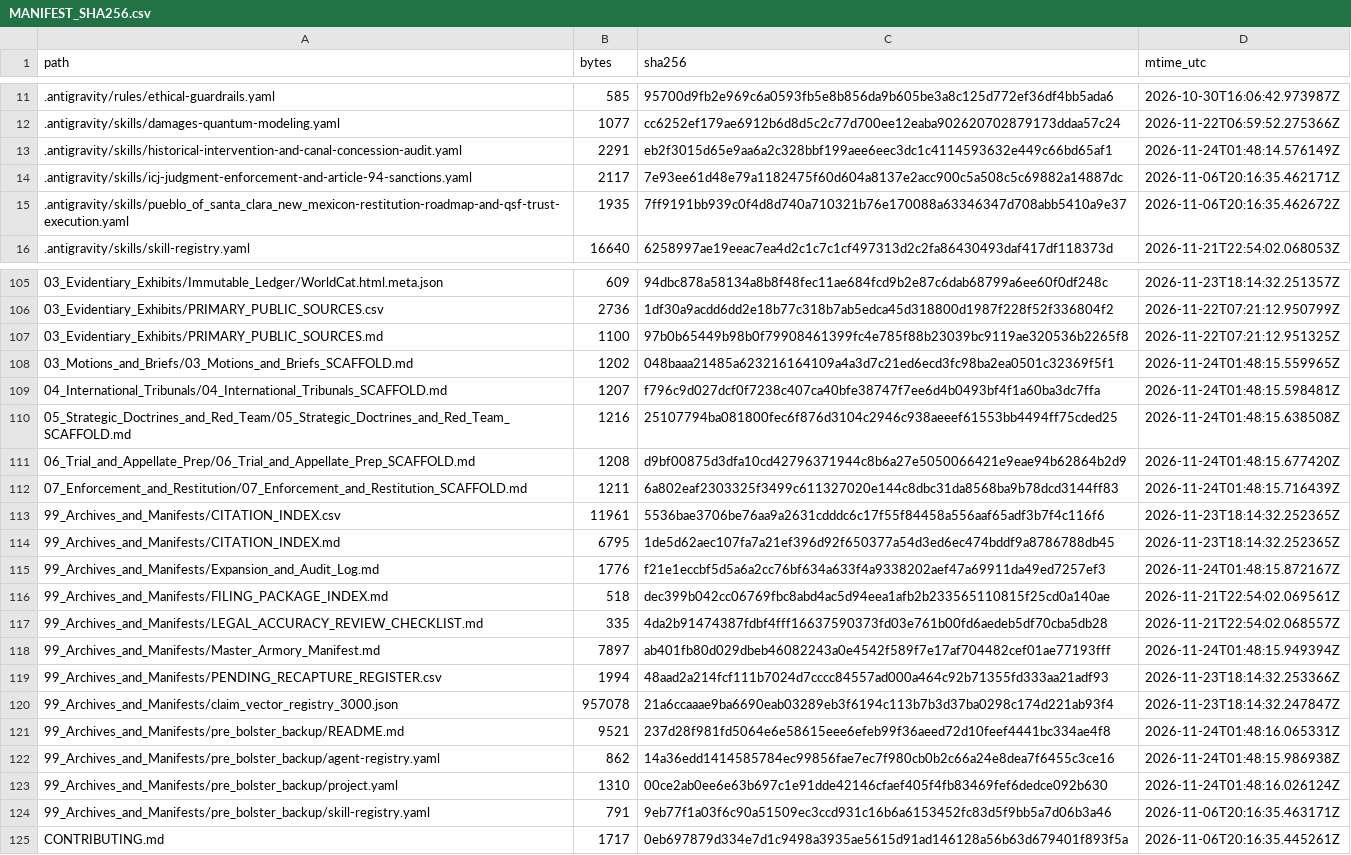
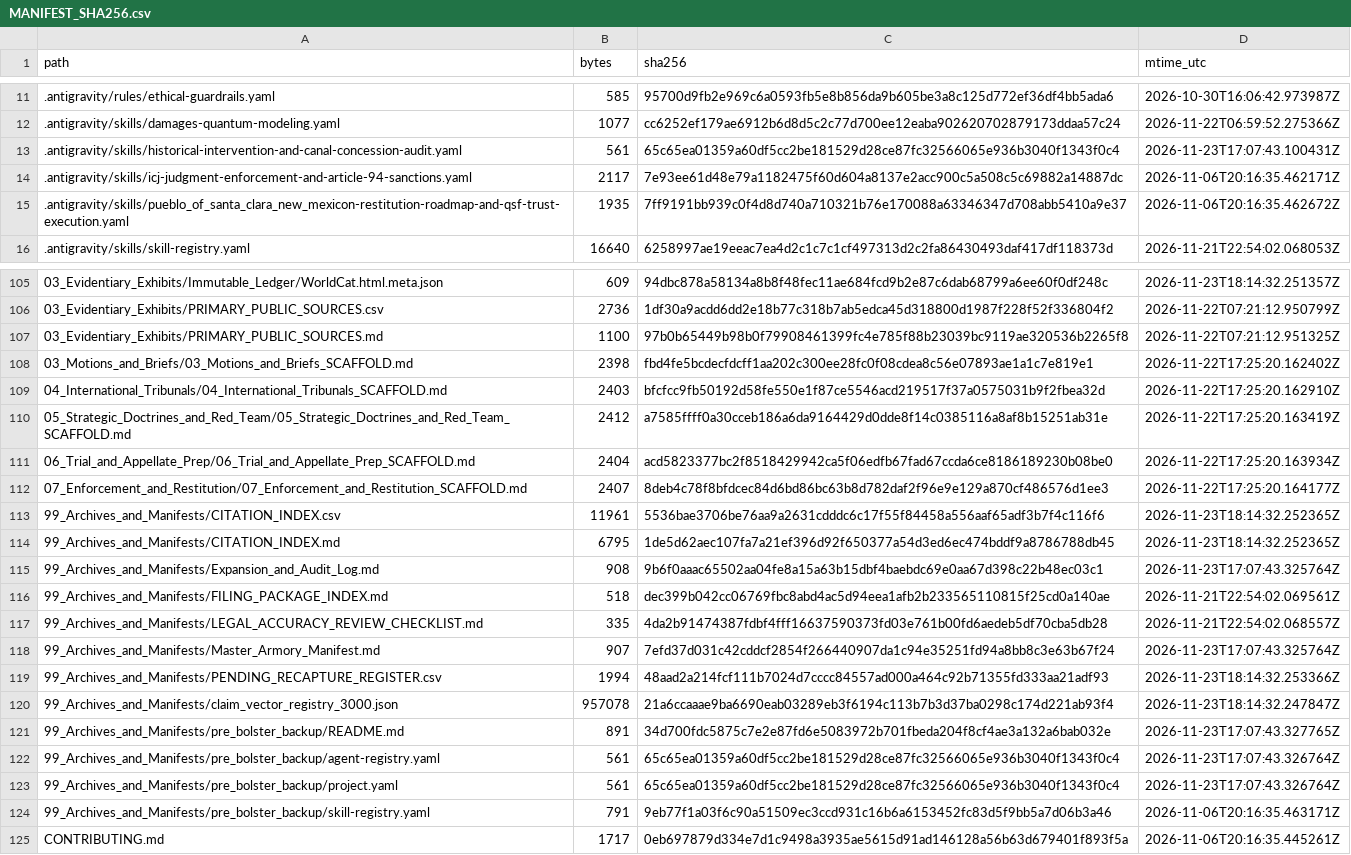
Before and after one commit to GlobalRestitutionAlliance/turtle-island-us-nm-pueblo-of-santa-clara-new-mexico-master-litigation, a CSV file: 99_Archives_and_Manifests/MANIFEST_SHA256.csv, drawn as a sheet; only a part is shown, gaps mark what is left out; the diff covers the shown part only.

```diff
--- a/99_Archives_and_Manifests/MANIFEST_SHA256.csv
+++ b/99_Archives_and_Manifests/MANIFEST_SHA256.csv
@@ -12,3 +12,3 @@ path,bytes,sha256,mtime_utc
 .antigravity/skills/damages-quantum-modeling.yaml,1077,cc6252ef179ae6912b6d8d5c2c77d700ee12eaba902620702879173ddaa57c24,2026-11-22T06:59:52.275366Z
-.antigravity/skills/historical-intervention-and-canal-concession-audit.yaml,2291,eb2f3015d65e9aa6a2c328bbf199aee6eec3dc1c4114593632e449c66bd65af1,2026-11-24T01:48:14.576149Z
+.antigravity/skills/historical-intervention-and-canal-concession-audit.yaml,561,65c65ea01359a60df5cc2be181529d28ce87fc32566065e936b3040f1343f0c4,2026-11-23T17:07:43.100431Z
 .antigravity/skills/icj-judgment-enforcement-and-article-94-sanctions.yaml,2117,7e93ee61d48e79a1182475f60d604a8137e2acc900c5a508c5c69882a14887dc,2026-11-06T20:16:35.462171Z
@@ -107,18 +107,18 @@ path,bytes,sha256,mtime_utc
 03_Evidentiary_Exhibits/PRIMARY_PUBLIC_SOURCES.md,1100,97b0b65449b98b0f79908461399fc4e785f88b23039bc9119ae320536b2265f8,2026-11-22T07:21:12.951325Z
-03_Motions_and_Briefs/03_Motions_and_Briefs_SCAFFOLD.md,1202,048baaa21485a623216164109a4a3d7c21ed6ecd3fc98ba2ea0501c32369f5f1,2026-11-24T01:48:15.559965Z
-04_International_Tribunals/04_International_Tribunals_SCAFFOLD.md,1207,f796c9d027dcf0f7238c407ca40bfe38747f7ee6d4b0493bf4f1a60ba3dc7ffa,2026-11-24T01:48:15.598481Z
-05_Strategic_Doctrines_and_Red_Team/05_Strategic_Doctrines_and_Red_Team_SCAFFOLD.md,1216,25107794ba081800fec6f876d3104c2946c938aeeef61553bb4494ff75cded25,2026-11-24T01:48:15.638508Z
-06_Trial_and_Appellate_Prep/06_Trial_and_Appellate_Prep_SCAFFOLD.md,1208,d9bf00875d3dfa10cd42796371944c8b6a27e5050066421e9eae94b62864b2d9,2026-11-24T01:48:15.677420Z
-07_Enforcement_and_Restitution/07_Enforcement_and_Restitution_SCAFFOLD.md,1211,6a802eaf2303325f3499c611327020e144c8dbc31da8568ba9b78dcd3144ff83,2026-11-24T01:48:15.716439Z
+03_Motions_and_Briefs/03_Motions_and_Briefs_SCAFFOLD.md,2398,fbd4fe5bcdecfdcff1aa202c300ee28fc0f08cdea8c56e07893ae1a1c7e819e1,2026-11-22T17:25:20.162402Z
+04_International_Tribunals/04_International_Tribunals_SCAFFOLD.md,2403,bfcfcc9fb50192d58fe550e1f87ce5546acd219517f37a0575031b9f2fbea32d,2026-11-22T17:25:20.162910Z
+05_Strategic_Doctrines_and_Red_Team/05_Strategic_Doctrines_and_Red_Team_SCAFFOLD.md,2412,a7585ffff0a30cceb186a6da9164429d0dde8f14c0385116a8af8b15251ab31e,2026-11-22T17:25:20.163419Z
+06_Trial_and_Appellate_Prep/06_Trial_and_Appellate_Prep_SCAFFOLD.md,2404,acd5823377bc2f8518429942ca5f06edfb67fad67ccda6ce8186189230b08be0,2026-11-22T17:25:20.163934Z
+07_Enforcement_and_Restitution/07_Enforcement_and_Restitution_SCAFFOLD.md,2407,8deb4c78f8bfdcec84d6bd86bc63b8d782daf2f96e9e129a870cf486576d1ee3,2026-11-22T17:25:20.164177Z
 99_Archives_and_Manifests/CITATION_INDEX.csv,11961,5536bae3706be76aa9a2631cdddc6c17f55f84458a556aaf65adf3b7f4c116f6,2026-11-23T18:14:32.252365Z
 99_Archives_and_Manifests/CITATION_INDEX.md,6795,1de5d62aec107fa7a21ef396d92f650377a54d3ed6ec474bddf9a8786788db45,2026-11-23T18:14:32.252365Z
-99_Archives_and_Manifests/Expansion_and_Audit_Log.md,1776,f21e1eccbf5d5a6a2cc76bf634a633f4a9338202aef47a69911da49ed7257ef3,2026-11-24T01:48:15.872167Z
+99_Archives_and_Manifests/Expansion_and_Audit_Log.md,908,9b6f0aaac65502aa04fe8a15a63b15dbf4baebdc69e0aa67d398c22b48ec03c1,2026-11-23T17:07:43.325764Z
 99_Archives_and_Manifests/FILING_PACKAGE_INDEX.md,518,dec399b042cc06769fbc8abd4ac5d94eea1afb2b233565110815f25cd0a140ae,2026-11-21T22:54:02.069561Z
 99_Archives_and_Manifests/LEGAL_ACCURACY_REVIEW_CHECKLIST.md,335,4da2b91474387fdbf4fff16637590373fd03e761b00fd6aedeb5df70cba5db28,2026-11-21T22:54:02.068557Z
-99_Archives_and_Manifests/Master_Armory_Manifest.md,7897,ab401fb80d029dbeb46082243a0e4542f589f7e17af704482cef01ae77193fff,2026-11-24T01:48:15.949394Z
+99_Archives_and_Manifests/Master_Armory_Manifest.md,907,7efd37d031c42cddcf2854f266440907da1c94e35251fd94a8bb8c3e63b67f24,2026-11-23T17:07:43.325764Z
 99_Archives_and_Manifests/PENDING_RECAPTURE_REGISTER.csv,1994,48aad2a214fcf111b7024d7cccc84557ad000a464c92b71355fd333aa21adf93,2026-11-23T18:14:32.253366Z
 99_Archives_and_Manifests/claim_vector_registry_3000.json,957078,21a6ccaaae9ba6690eab03289eb3f6194c113b7b3d37ba0298c174d221ab93f4,2026-11-23T18:14:32.247847Z
-99_Archives_and_Manifests/pre_bolster_backup/README.md,9521,237d28f981fd5064e6e58615eee6efeb99f36aeed72d10feef4441bc334ae4f8,2026-11-24T01:48:16.065331Z
-99_Archives_and_Manifests/pre_bolster_backup/agent-registry.yaml,862,14a36edd1414585784ec99856fae7ec7f980cb0b2c66a24e8dea7f6455c3ce16,2026-11-24T01:48:15.986938Z
-99_Archives_and_Manifests/pre_bolster_backup/project.yaml,1310,00ce2ab0ee6e63b697c1e91dde42146cfaef405f4fb83469fef6dedce092b630,2026-11-24T01:48:16.026124Z
+99_Archives_and_Manifests/pre_bolster_backup/README.md,891,34d700fdc5875c7e2e87fd6e5083972b701fbeda204f8cf4ae3a132a6bab032e,2026-11-23T17:07:43.327765Z
+99_Archives_and_Manifests/pre_bolster_backup/agent-registry.yaml,561,65c65ea01359a60df5cc2be181529d28ce87fc32566065e936b3040f1343f0c4,2026-11-23T17:07:43.326764Z
+99_Archives_and_Manifests/pre_bolster_backup/project.yaml,561,65c65ea01359a60df5cc2be181529d28ce87fc32566065e936b3040f1343f0c4,2026-11-23T17:07:43.326764Z
 99_Archives_and_Manifests/pre_bolster_backup/skill-registry.yaml,791,9eb77f1a03f6c90a51509ec3ccd931c16b6a6153452fc83d5f9bb5a7d06b3a46,2026-11-06T20:16:35.463171Z
```
Also changed, not shown: 74 edited cells elsewhere in this file, 36 other files.
